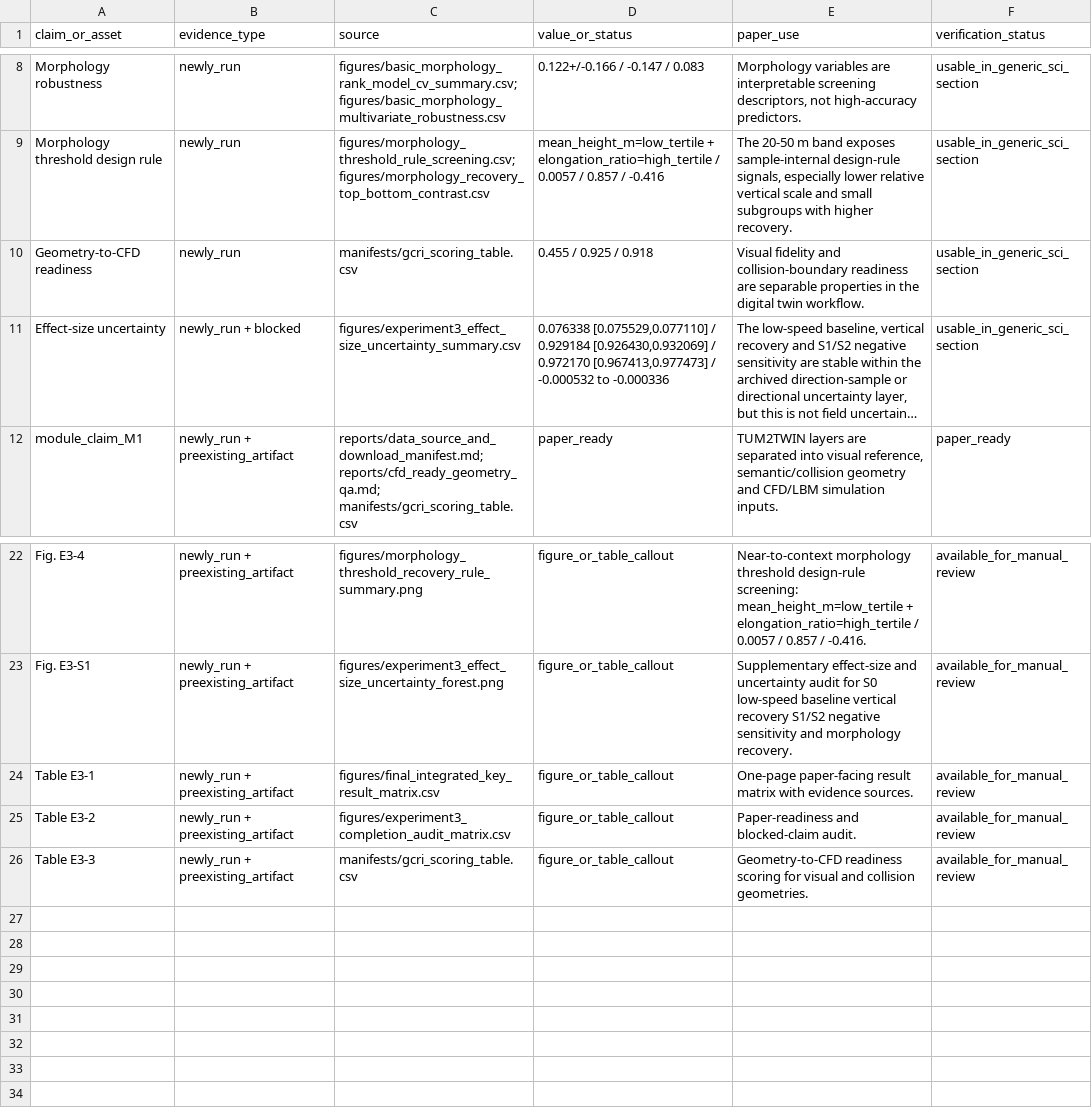
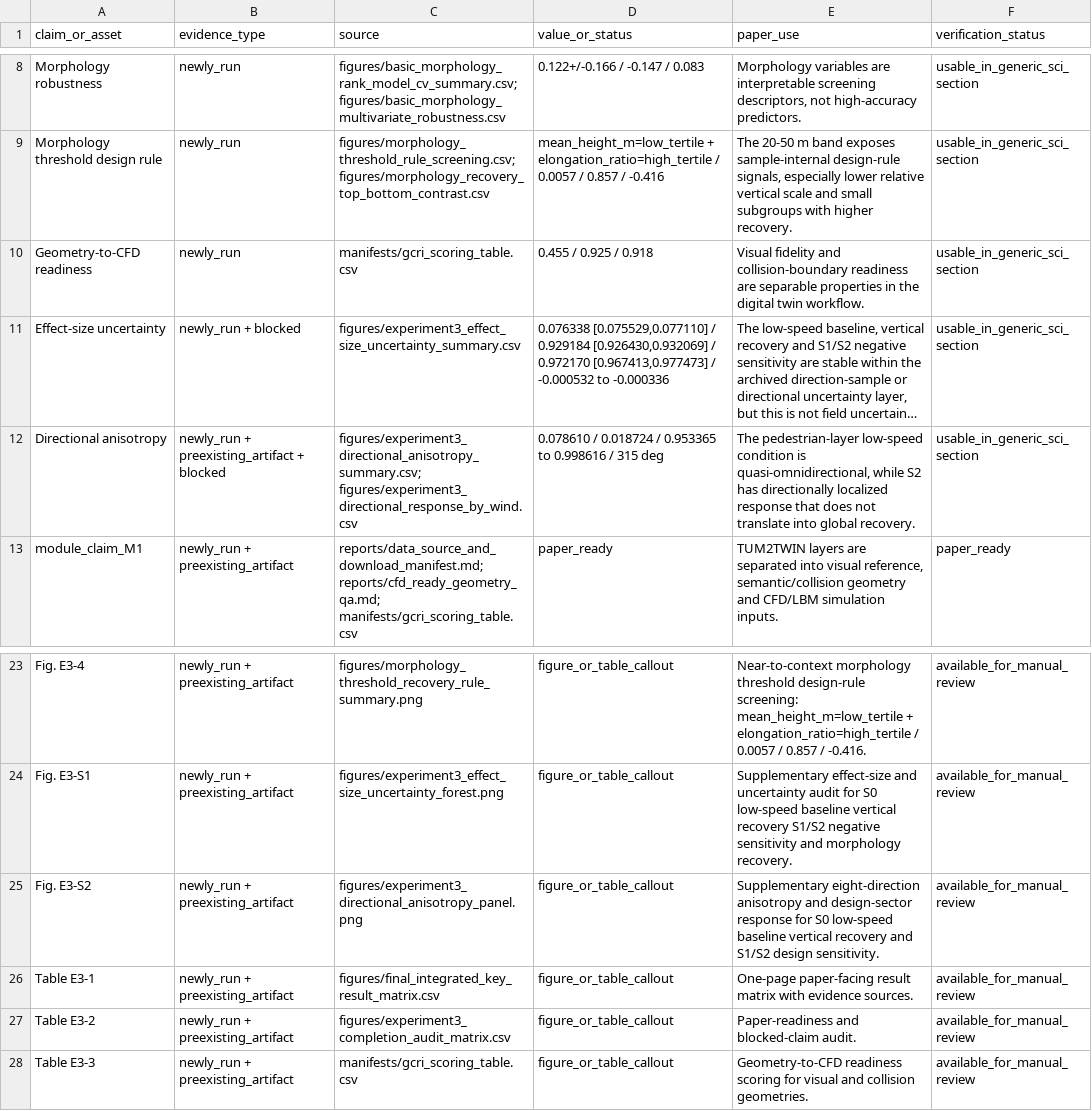
Before and after one commit to ShiyuMiao/citylbm, a CSV file: academic-paper-writer/paper-drafts/experiment3_claim_verification.csv, drawn as a sheet; only a part is shown, gaps mark what is left out; long unchanged cells end in …; the diff names each change by its address in the sheet, - before the commit and + after, or states it on an @@ line.

```diff
--- a/academic-paper-writer/paper-drafts/experiment3_claim_verification.csv
+++ b/academic-paper-writer/paper-drafts/experiment3_claim_verification.csv
+row 12: Directional anisotropy | newly_run + preexisting_artifact + blocked | figures/experiment3_directional_anisotropy_summary.csv; figures/experiment3_directional_response_by_wind.csv | 0.078610 / 0.018724 / 0.953365 to 0.998616 / 315 deg | The pedestrian-layer low-speed condition is quasi-omnidirectional, while S2 has directionally localized response that does not translate into global recovery. | usable_in_generic_sci_section
+row 25: Fig. E3-S2 | newly_run + preexisting_artifact | figures/experiment3_directional_anisotropy_panel.png | figure_or_table_callout | Supplementary eight-direction anisotropy and design-sector response for S0 low-speed baseline vertical recovery and S1/S2 design sensitivity. | available_for_manual_review
```
Also changed, not shown: releases/v0.2.0/package/validation_experiments/Experiment3_TUM2TWIN_DigitalTwin_DesignApplication/figures/final_integrated_key_result_matrix.csv, releases/v0.2.0/package/validation_experiments/Experiment3_TUM2TWIN_DigitalTwin_DesignApplication/manifests/evidence_inventory.csv, 23 other files.
